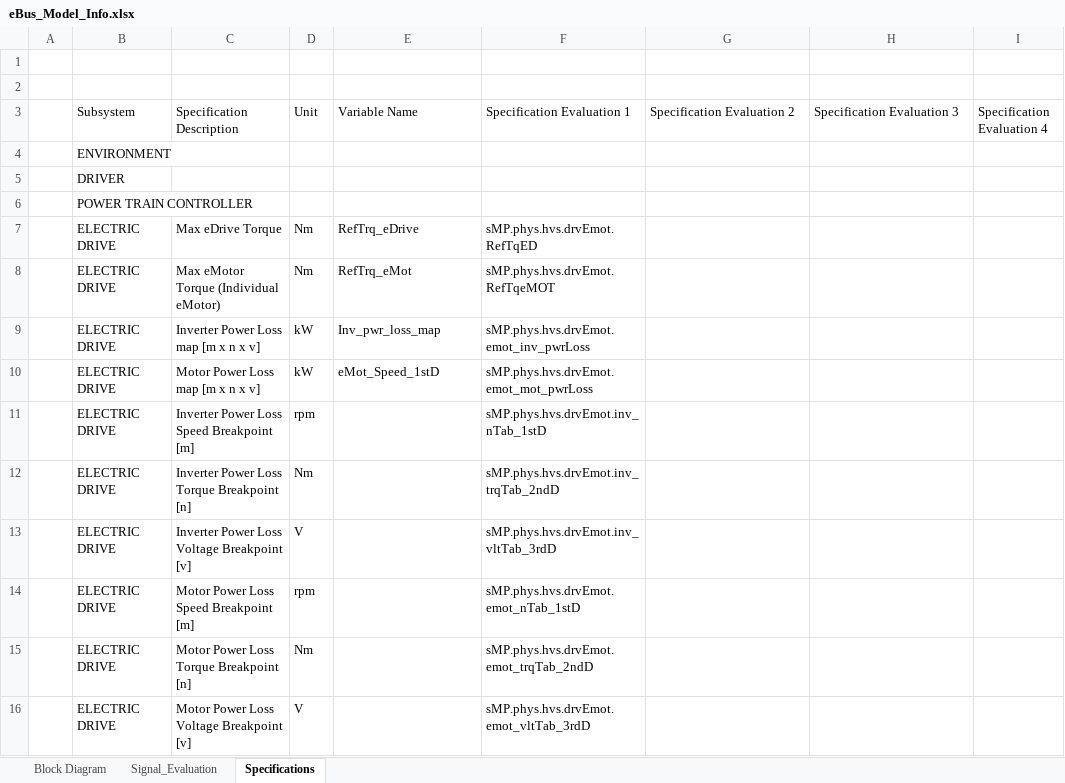
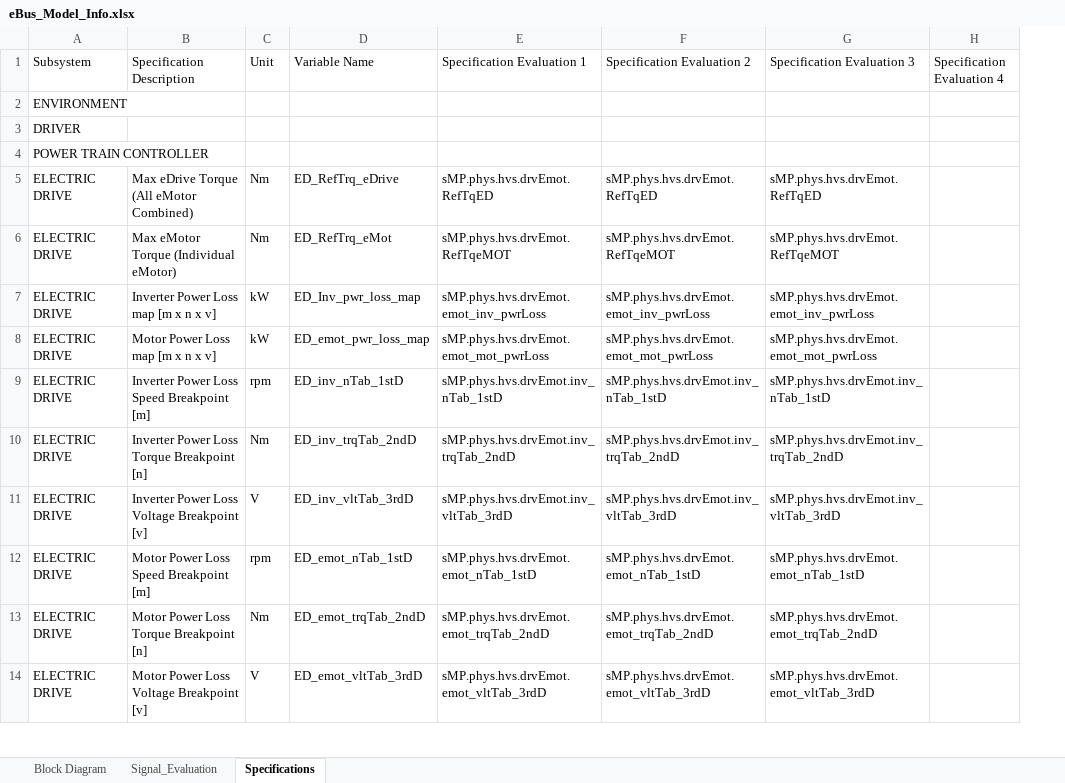
Before and after one commit to hvpn25-Coder/eBus_Tool, an Excel workbook: eBus_Functions/Post_Processing/Root_Cause_Analysis_Work/info/eBus_Model_Info.xlsx, sheet Specifications, drawn as a sheet; only a part is shown; values as stored, in another font and other column widths than the file's, no cell formats; removed rows and columns are numbered as before the commit, all else as after; rows hold the shown columns only; the diff covers the shown part only; the diff names each change by its address in the sheet, - before the commit and + after, or states it on an @@ line.

Commit message:
Update eBus_Model_Info.xlsx

```diff
--- a/eBus_Functions/Post_Processing/Root_Cause_Analysis_Work/info/eBus_Model_Info.xlsx (sheet Specifications)
+++ b/eBus_Functions/Post_Processing/Root_Cause_Analysis_Work/info/eBus_Model_Info.xlsx (sheet Specifications)
-column A, empty
-row 1: (empty)
-row 2: (empty)
-B5 (Specification Description): Max eDrive Torque
+B5 (Specification Description): Max eDrive Torque (All eMotor Combined)
-D5 (Variable Name): RefTrq_eDrive
+D5 (Variable Name): ED_RefTrq_eDrive
-F5 (Specification Evaluation 2): (empty)
+F5 (Specification Evaluation 2): sMP.phys.hvs.drvEmot.RefTqED
-G5 (Specification Evaluation 3): (empty)
+G5 (Specification Evaluation 3): sMP.phys.hvs.drvEmot.RefTqED
-D6 (Variable Name): RefTrq_eMot
+D6 (Variable Name): ED_RefTrq_eMot
-F6 (Specification Evaluation 2): (empty)
+F6 (Specification Evaluation 2): sMP.phys.hvs.drvEmot.RefTqeMOT
-G6 (Specification Evaluation 3): (empty)
+G6 (Specification Evaluation 3): sMP.phys.hvs.drvEmot.RefTqeMOT
-D7 (Variable Name): Inv_pwr_loss_map
+D7 (Variable Name): ED_Inv_pwr_loss_map
-F7 (Specification Evaluation 2): (empty)
+F7 (Specification Evaluation 2): sMP.phys.hvs.drvEmot.emot_inv_pwrLoss
-G7 (Specification Evaluation 3): (empty)
+G7 (Specification Evaluation 3): sMP.phys.hvs.drvEmot.emot_inv_pwrLoss
-D8 (Variable Name): eMot_Speed_1stD
+D8 (Variable Name): ED_emot_pwr_loss_map
-F8 (Specification Evaluation 2): (empty)
+F8 (Specification Evaluation 2): sMP.phys.hvs.drvEmot.emot_mot_pwrLoss
-G8 (Specification Evaluation 3): (empty)
+G8 (Specification Evaluation 3): sMP.phys.hvs.drvEmot.emot_mot_pwrLoss
-D9 (Variable Name): (empty)
+D9 (Variable Name): ED_inv_nTab_1stD
-F9 (Specification Evaluation 2): (empty)
+F9 (Specification Evaluation 2): sMP.phys.hvs.drvEmot.inv_nTab_1stD
-G9 (Specification Evaluation 3): (empty)
+G9 (Specification Evaluation 3): sMP.phys.hvs.drvEmot.inv_nTab_1stD
-D10 (Variable Name): (empty)
+D10 (Variable Name): ED_inv_trqTab_2ndD
-F10 (Specification Evaluation 2): (empty)
+F10 (Specification Evaluation 2): sMP.phys.hvs.drvEmot.inv_trqTab_2ndD
-G10 (Specification Evaluation 3): (empty)
+G10 (Specification Evaluation 3): sMP.phys.hvs.drvEmot.inv_trqTab_2ndD
-D11 (Variable Name): (empty)
+D11 (Variable Name): ED_inv_vltTab_3rdD
-F11 (Specification Evaluation 2): (empty)
+F11 (Specification Evaluation 2): sMP.phys.hvs.drvEmot.inv_vltTab_3rdD
-G11 (Specification Evaluation 3): (empty)
+G11 (Specification Evaluation 3): sMP.phys.hvs.drvEmot.inv_vltTab_3rdD
-D12 (Variable Name): (empty)
+D12 (Variable Name): ED_emot_nTab_1stD
-F12 (Specification Evaluation 2): (empty)
+F12 (Specification Evaluation 2): sMP.phys.hvs.drvEmot.emot_nTab_1stD
-G12 (Specification Evaluation 3): (empty)
+G12 (Specification Evaluation 3): sMP.phys.hvs.drvEmot.emot_nTab_1stD
-D13 (Variable Name): (empty)
+D13 (Variable Name): ED_emot_trqTab_2ndD
-F13 (Specification Evaluation 2): (empty)
+F13 (Specification Evaluation 2): sMP.phys.hvs.drvEmot.emot_trqTab_2ndD
-G13 (Specification Evaluation 3): (empty)
+G13 (Specification Evaluation 3): sMP.phys.hvs.drvEmot.emot_trqTab_2ndD
-D14 (Variable Name): (empty)
+D14 (Variable Name): ED_emot_vltTab_3rdD
-F14 (Specification Evaluation 2): (empty)
+F14 (Specification Evaluation 2): sMP.phys.hvs.drvEmot.emot_vltTab_3rdD
-G14 (Specification Evaluation 3): (empty)
+G14 (Specification Evaluation 3): sMP.phys.hvs.drvEmot.emot_vltTab_3rdD
```
Also changed, not shown: 7 added rows, 7 removed rows and 47 edited cells elsewhere in this sheet, sheet Block Diagram, cell formats.
